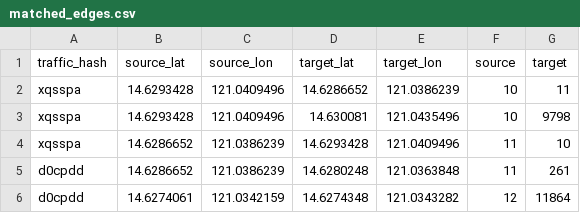
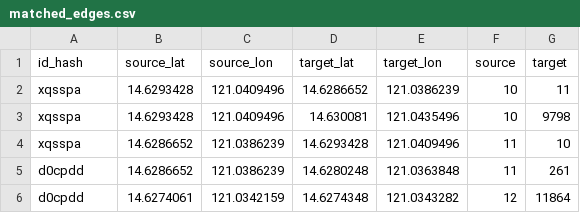
Before and after one commit to RenzVillegas24/Dynamic-Road-Network-using-DHL-and-HC2L, a CSV file: Main/here_osm/matched_edges.csv, drawn as a sheet; only a part is shown.

Commit message:
Refactor traffic hash handling to use 'id_hash' instead of 'traffic_hash'
- Updated matched_edges.csv and related code to replace 'traffic_hash' with 'id_hash'.
- Modified the RealtimeTrafficService to accommodate the new 'id_hash' format.
- Removed the "Current Route Only" button functionality from the UI.
- Enhanced disruption handling in the panel population logic to improve clarity and functionality.
- Updated JavaScript functions to streamline disruption data processing and display.
- Adjusted C++ routing API compilation to include necessary source files.
- Improved the update_matched_edges.py script to reflect the new 'id_hash' structure.

```diff
--- a/Main/here_osm/matched_edges.csv
+++ b/Main/here_osm/matched_edges.csv
@@ -1,2 +1,2 @@
-traffic_hash,source_lat,source_lon,target_lat,target_lon,source,target
+id_hash,source_lat,source_lon,target_lat,target_lon,source,target
 xqsspa,14.6293428,121.0409496,14.6286652,121.0386239,10,11
```
Also changed, not shown: 25 other files.
